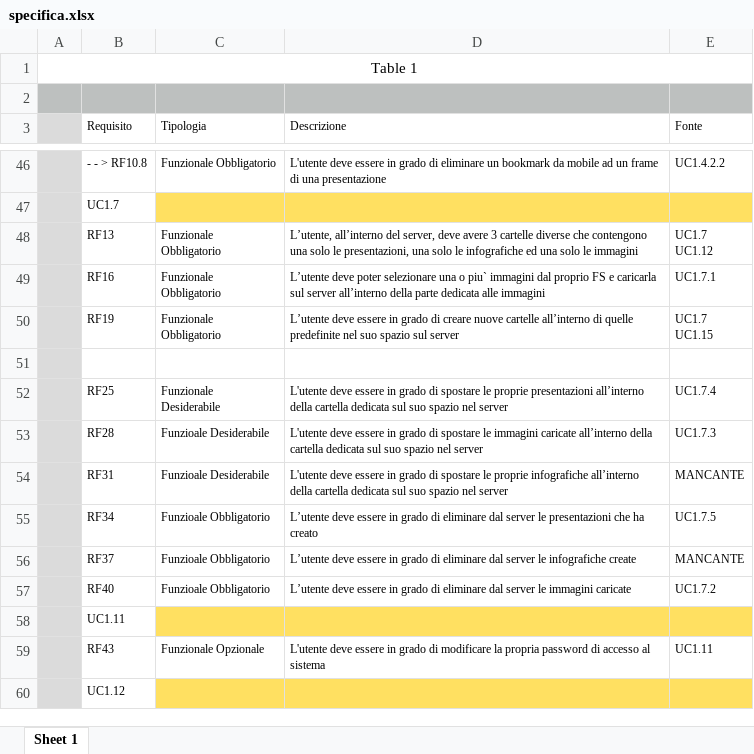
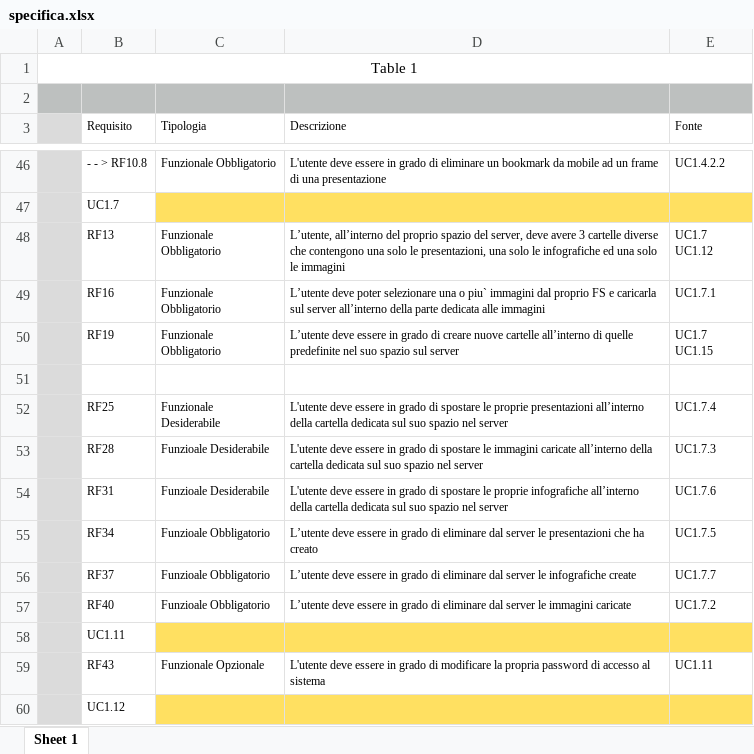
Before and after one commit to PetrucciMauro/Glass-uni-Scanner, an Excel workbook: RR/Esterni/Analisi dei Requisiti/Specifica/specifica.xlsx, sheet Sheet 1, drawn as a sheet; only a part is shown, gaps mark what is left out; values as stored, in another font and other column widths than the file's, no borders; the diff covers the shown part only; the diff names each change by its address in the sheet, - before the commit and + after, or states it on an @@ line.

```diff
--- a/RR/Esterni/Analisi dei Requisiti/Specifica/specifica.xlsx (sheet Sheet 1)
+++ b/RR/Esterni/Analisi dei Requisiti/Specifica/specifica.xlsx (sheet Sheet 1)
-D48 (Descrizione): …all’interno del server, deve…
+D48 (Descrizione): …all’interno del proprio spazio del server, deve…
-E54 (Fonte): MANCANTE
+E54 (Fonte): UC1.7.6
-E56 (Fonte): MANCANTE
+E56 (Fonte): UC1.7.7
```
Also changed, not shown: 31 edited cells elsewhere in this sheet, 1 other file.
